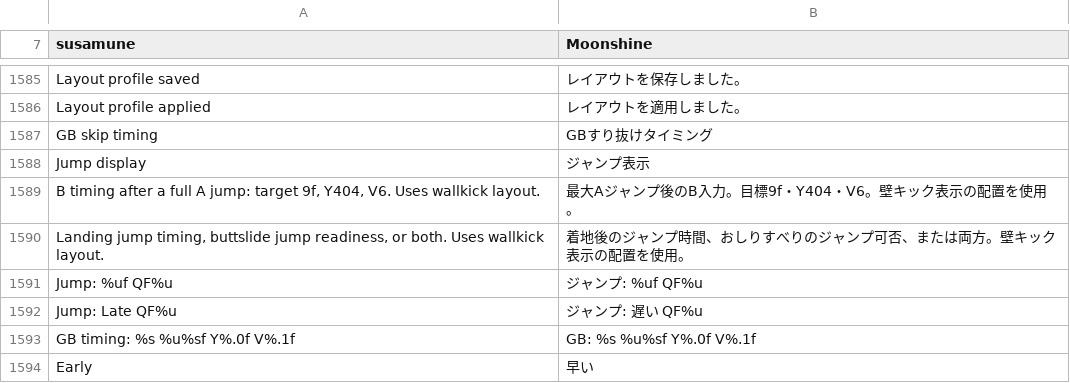
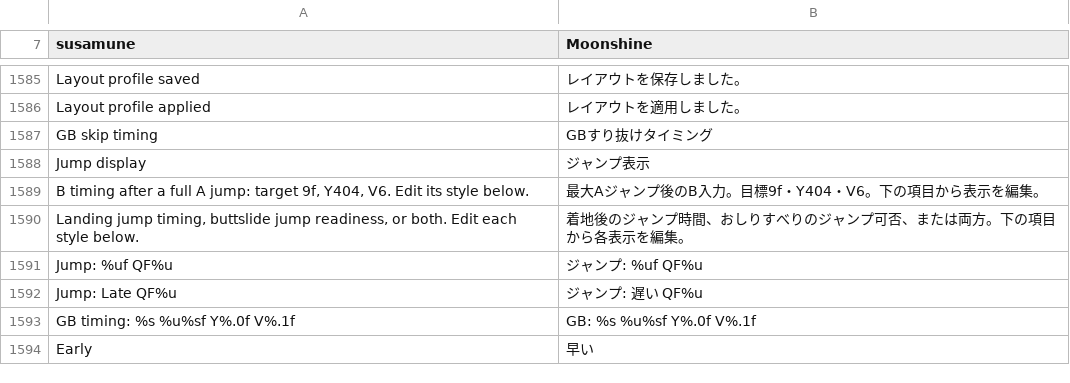
Before and after one commit to Zeldocto/moonshine, a TSV file: data/japanese_ui.tsv, drawn as a sheet; only a part is shown, gaps mark what is left out.

```diff
--- a/data/japanese_ui.tsv
+++ b/data/japanese_ui.tsv
@@ -1588,4 +1588,4 @@ GB skip timing	GBすり抜けタイミング
 Jump display	ジャンプ表示
-B timing after a full A jump: target 9f, Y404, V6. Uses wallkick layout.	最大Aジャンプ後のB入力。目標9f・Y404・V6。壁キック表示の配置を使用。
-Landing jump timing, buttslide jump readiness, or both. Uses wallkick layout.	着地後のジャンプ時間、おしりすべりのジャンプ可否、または両方。壁キック表示の配置を使用。
+B timing after a full A jump: target 9f, Y404, V6. Edit its style below.	最大Aジャンプ後のB入力。目標9f・Y404・V6。下の項目から表示を編集。
+Landing jump timing, buttslide jump readiness, or both. Edit each style below.	着地後のジャンプ時間、おしりすべりのジャンプ可否、または両方。下の項目から各表示を編集。
 Jump: %uf QF%u	ジャンプ: %uf QF%u
```
Also changed, not shown: 34 other files.
